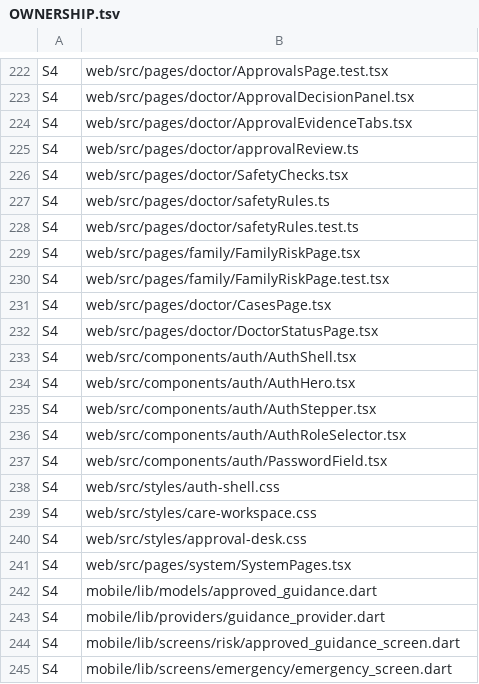
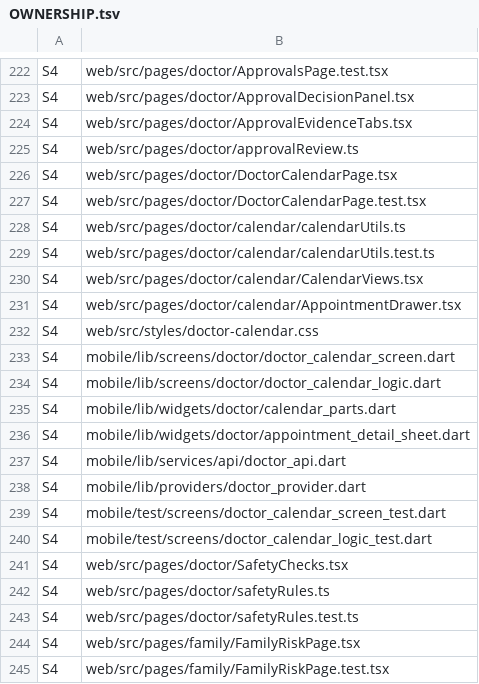
Before and after one commit to sahansbandara/Family-Veda-SEF-Project, a TSV file: docs/OWNERSHIP.tsv, drawn as a sheet; only a part is shown, gaps mark what is left out; the shorter side is filled out with more unchanged rows; the diff names each change by its address in the sheet, - before the commit and + after, or states it on an @@ line.

```diff
--- a/docs/OWNERSHIP.tsv
+++ b/docs/OWNERSHIP.tsv
+row 226: S4 | web/src/pages/doctor/DoctorCalendarPage.tsx
+row 227: S4 | web/src/pages/doctor/DoctorCalendarPage.test.tsx
+row 228: S4 | web/src/pages/doctor/calendar/calendarUtils.ts
+row 229: S4 | web/src/pages/doctor/calendar/calendarUtils.test.ts
+row 230: S4 | web/src/pages/doctor/calendar/CalendarViews.tsx
+row 231: S4 | web/src/pages/doctor/calendar/AppointmentDrawer.tsx
+row 232: S4 | web/src/styles/doctor-calendar.css
+row 233: S4 | mobile/lib/screens/doctor/doctor_calendar_screen.dart
+row 234: S4 | mobile/lib/screens/doctor/doctor_calendar_logic.dart
+row 235: S4 | mobile/lib/widgets/doctor/calendar_parts.dart
+row 236: S4 | mobile/lib/widgets/doctor/appointment_detail_sheet.dart
+row 237: S4 | mobile/lib/services/api/doctor_api.dart
+row 238: S4 | mobile/lib/providers/doctor_provider.dart
+row 239: S4 | mobile/test/screens/doctor_calendar_screen_test.dart
+row 240: S4 | mobile/test/screens/doctor_calendar_logic_test.dart
```
Also changed, not shown: 17 other files.
